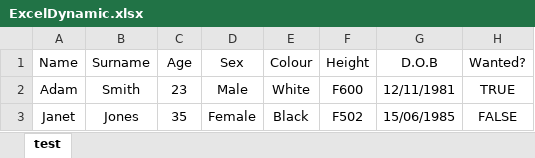
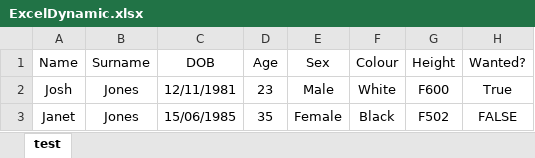
Before and after one commit to RyanW84/Excel-Reader, an Excel workbook: Data/ExcelDynamic.xlsx, sheet test, drawn as a sheet; values as stored, in another font and other column widths than the file's, no borders; removed rows and columns are numbered as before the commit, all else as after; the diff names each change by its address in the sheet, - before the commit and + after, or states it on an @@ line.

Commit message:
feat(write to excel): added the feature write to excel and began to introduce a menu system

```diff
--- a/Data/ExcelDynamic.xlsx (sheet test)
+++ b/Data/ExcelDynamic.xlsx (sheet test)
+column C (DOB), rows 2-3: 12/11/1981 | 15/06/1985
-column G (D.O.B), rows 2-3: 12/11/1981 | 15/06/1985
-A2 (Name): Adam
+A2 (Name): Josh
-B2 (Surname): Smith
+B2 (Surname): Jones
-H2 (Wanted?): TRUE
+H2 (Wanted?): True
```
Also changed, not shown: 9 other files.
